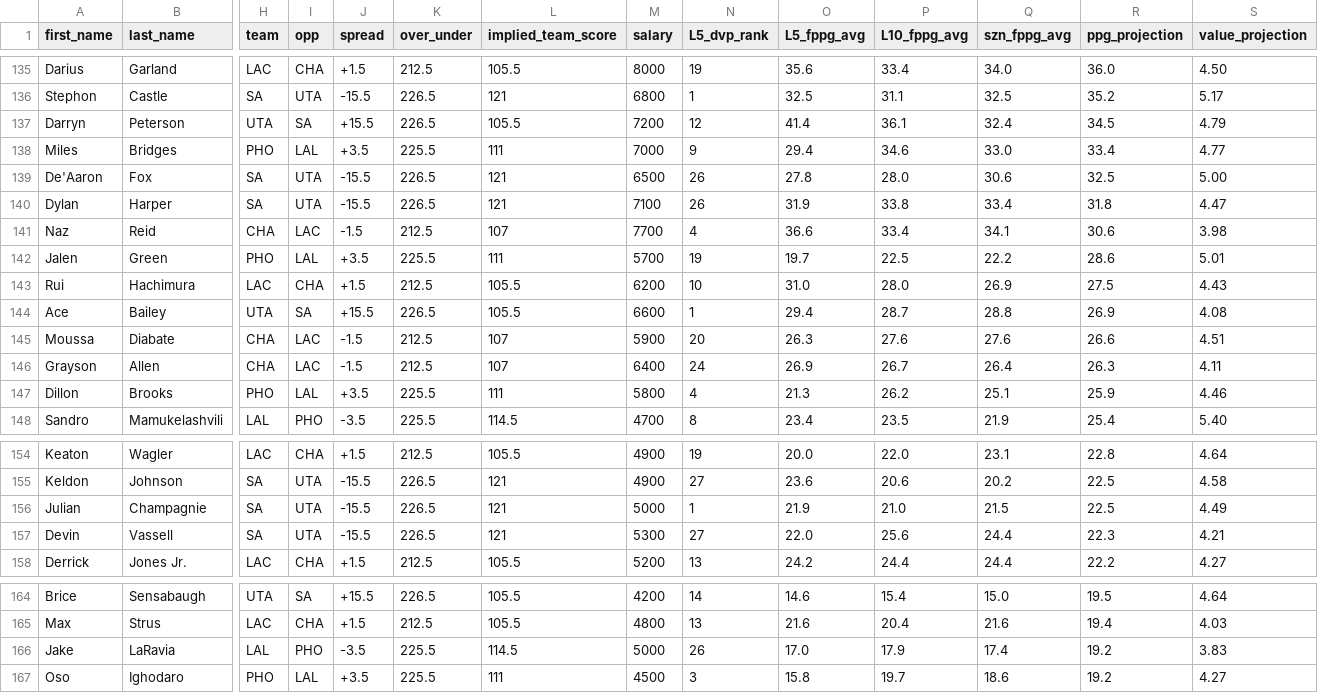
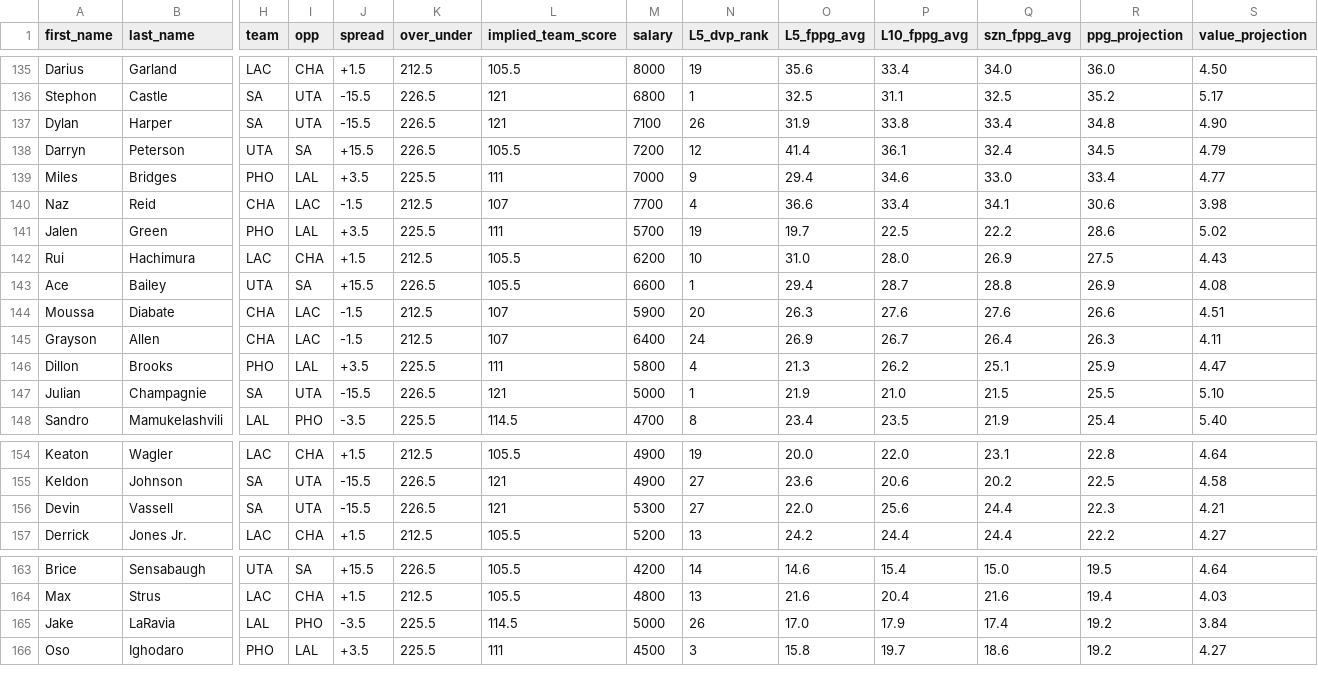
Before and after one commit to marchyyyy/stamped, a CSV file: data/dff_nba_projections.csv, drawn as a sheet; only a part is shown, gaps mark what is left out; removed rows and columns are numbered as before the commit, all else as after; rows hold the shown columns only; the diff names each change by its address in the sheet, - before the commit and + after, or states it on an @@ line.

Commit message:
DFF NBA projections refresh (191 players, 2026-11-15 3:50 PM ET)

```diff
--- a/data/dff_nba_projections.csv
+++ b/data/dff_nba_projections.csv
+row 137: Dylan | Harper | SA | UTA | -15.5 | 226.5 | 121 | 7100 | 26 | 31.9 | 33.8 | 33.4 | 34.8 | 4.90
-row 139: De'Aaron | Fox | SA | UTA | -15.5 | 226.5 | 121 | 6500 | 26 | 27.8 | 28.0 | 30.6 | 32.5 | 5.00
-row 140: Dylan | Harper | SA | UTA | -15.5 | 226.5 | 121 | 7100 | 26 | 31.9 | 33.8 | 33.4 | 31.8 | 4.47
-S141 (value_projection): 5.01
+S141 (value_projection): 5.02
-S146 (value_projection): 4.46
+S146 (value_projection): 4.47
+row 147: Julian | Champagnie | SA | UTA | -15.5 | 226.5 | 121 | 5000 | 1 | 21.9 | 21.0 | 21.5 | 25.5 | 5.10
-row 156: Julian | Champagnie | SA | UTA | -15.5 | 226.5 | 121 | 5000 | 1 | 21.9 | 21.0 | 21.5 | 22.5 | 4.49
-S165 (value_projection): 3.83
+S165 (value_projection): 3.84
```
